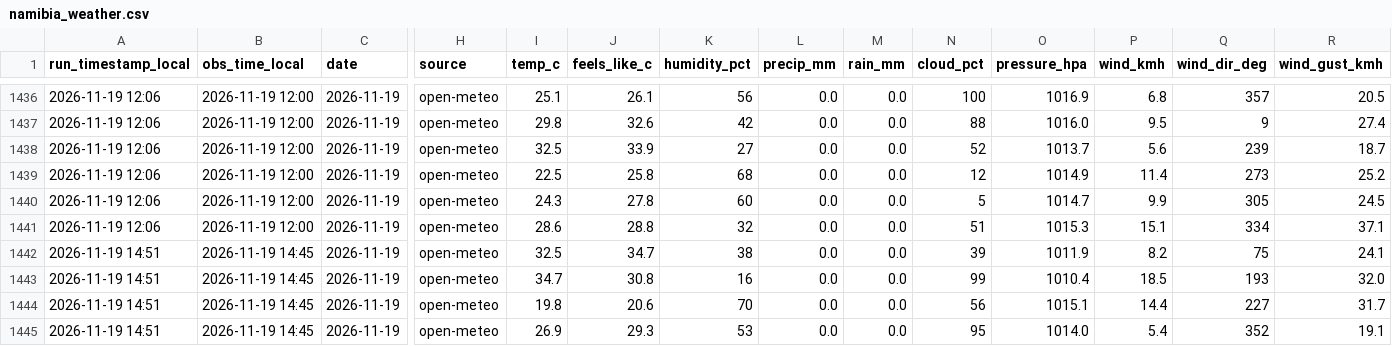
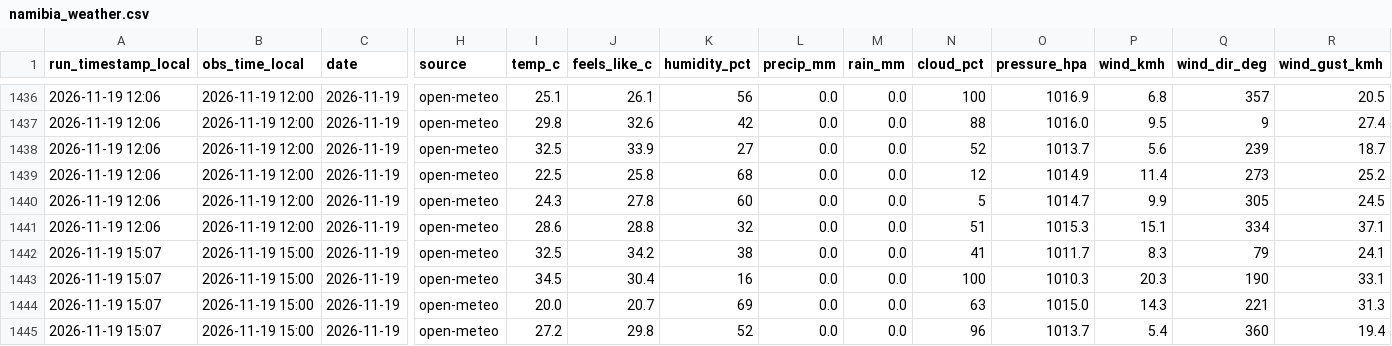
Before and after one commit to antonil8832/namibia_weather, a CSV file: data/namibia_weather.csv, drawn as a sheet; only a part is shown, gaps mark what is left out; the diff covers the shown part only; the diff names each change by its address in the sheet, - before the commit and + after, or states it on an @@ line.

Commit message:
Weather update 2026-11-19 15:08 Windhoek

```diff
--- a/data/namibia_weather.csv
+++ b/data/namibia_weather.csv
-A1442:A1445 (run_timestamp_local): 2026-11-19 14:51
+A1442:A1445 (run_timestamp_local): 2026-11-19 15:07
-B1442:B1445 (obs_time_local): 2026-11-19 14:45
+B1442:B1445 (obs_time_local): 2026-11-19 15:00
-J1442 (feels_like_c): 34.7
+J1442 (feels_like_c): 34.2
-N1442 (cloud_pct): 39
+N1442 (cloud_pct): 41
-O1442 (pressure_hpa): 1011.9
+O1442 (pressure_hpa): 1011.7
-P1442 (wind_kmh): 8.2
+P1442 (wind_kmh): 8.3
-Q1442 (wind_dir_deg): 75
+Q1442 (wind_dir_deg): 79
-I1443 (temp_c): 34.7
+I1443 (temp_c): 34.5
-J1443 (feels_like_c): 30.8
+J1443 (feels_like_c): 30.4
-N1443 (cloud_pct): 99
+N1443 (cloud_pct): 100
-O1443 (pressure_hpa): 1010.4
+O1443 (pressure_hpa): 1010.3
-P1443 (wind_kmh): 18.5
+P1443 (wind_kmh): 20.3
-Q1443 (wind_dir_deg): 193
+Q1443 (wind_dir_deg): 190
-R1443 (wind_gust_kmh): 32.0
+R1443 (wind_gust_kmh): 33.1
-I1444 (temp_c): 19.8
+I1444 (temp_c): 20.0
-J1444 (feels_like_c): 20.6
+J1444 (feels_like_c): 20.7
-K1444 (humidity_pct): 70
+K1444 (humidity_pct): 69
-N1444 (cloud_pct): 56
+N1444 (cloud_pct): 63
-O1444 (pressure_hpa): 1015.1
+O1444 (pressure_hpa): 1015.0
-P1444 (wind_kmh): 14.4
+P1444 (wind_kmh): 14.3
-Q1444 (wind_dir_deg): 227
+Q1444 (wind_dir_deg): 221
-R1444 (wind_gust_kmh): 31.7
+R1444 (wind_gust_kmh): 31.3
-I1445 (temp_c): 26.9
+I1445 (temp_c): 27.2
-J1445 (feels_like_c): 29.3
+J1445 (feels_like_c): 29.8
-K1445 (humidity_pct): 53
+K1445 (humidity_pct): 52
-N1445 (cloud_pct): 95
+N1445 (cloud_pct): 96
-O1445 (pressure_hpa): 1014.0
+O1445 (pressure_hpa): 1013.7
-Q1445 (wind_dir_deg): 352
+Q1445 (wind_dir_deg): 360
-R1445 (wind_gust_kmh): 19.1
+R1445 (wind_gust_kmh): 19.4
```
Also changed, not shown: 38 edited cells elsewhere in this file, 3 other files.
